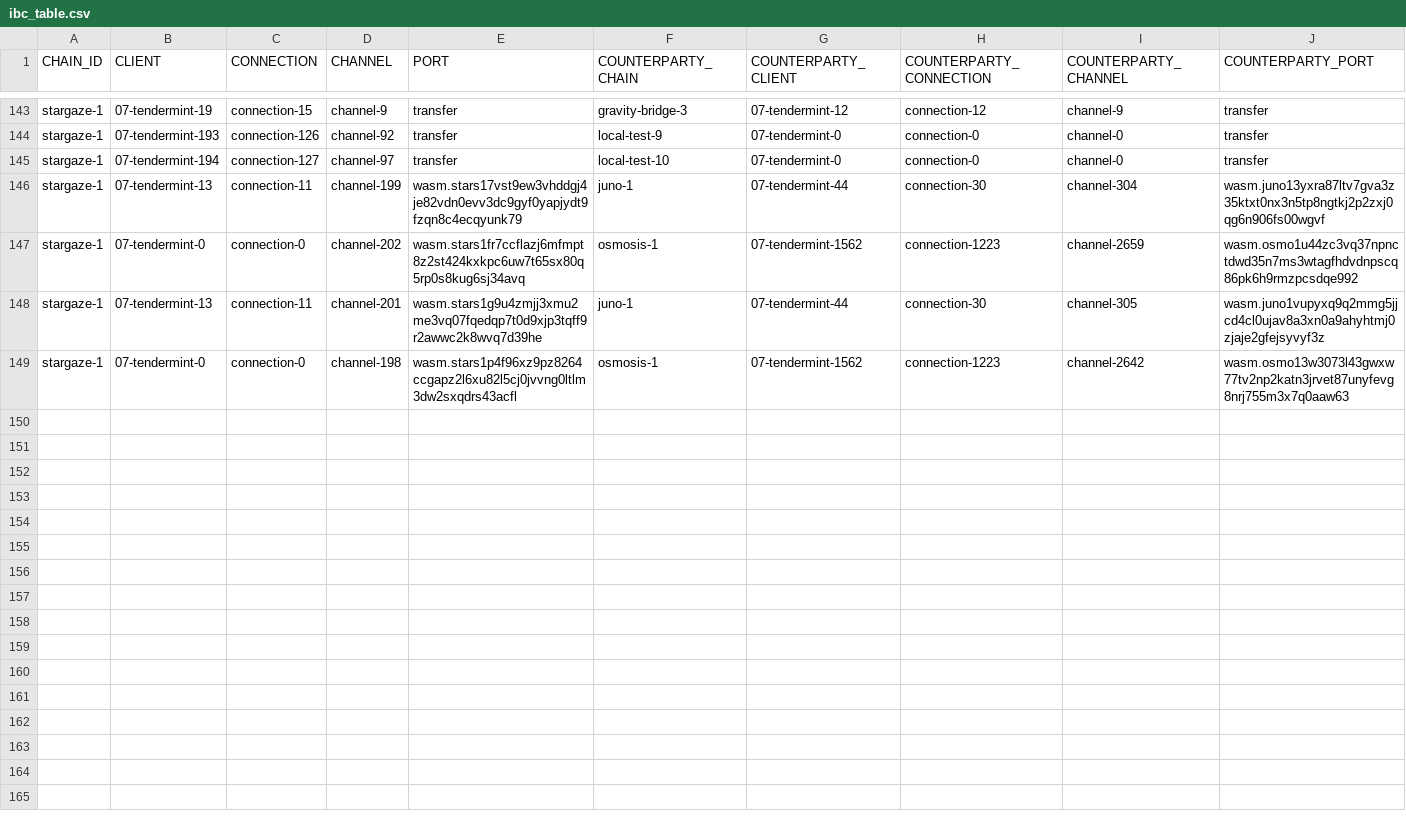
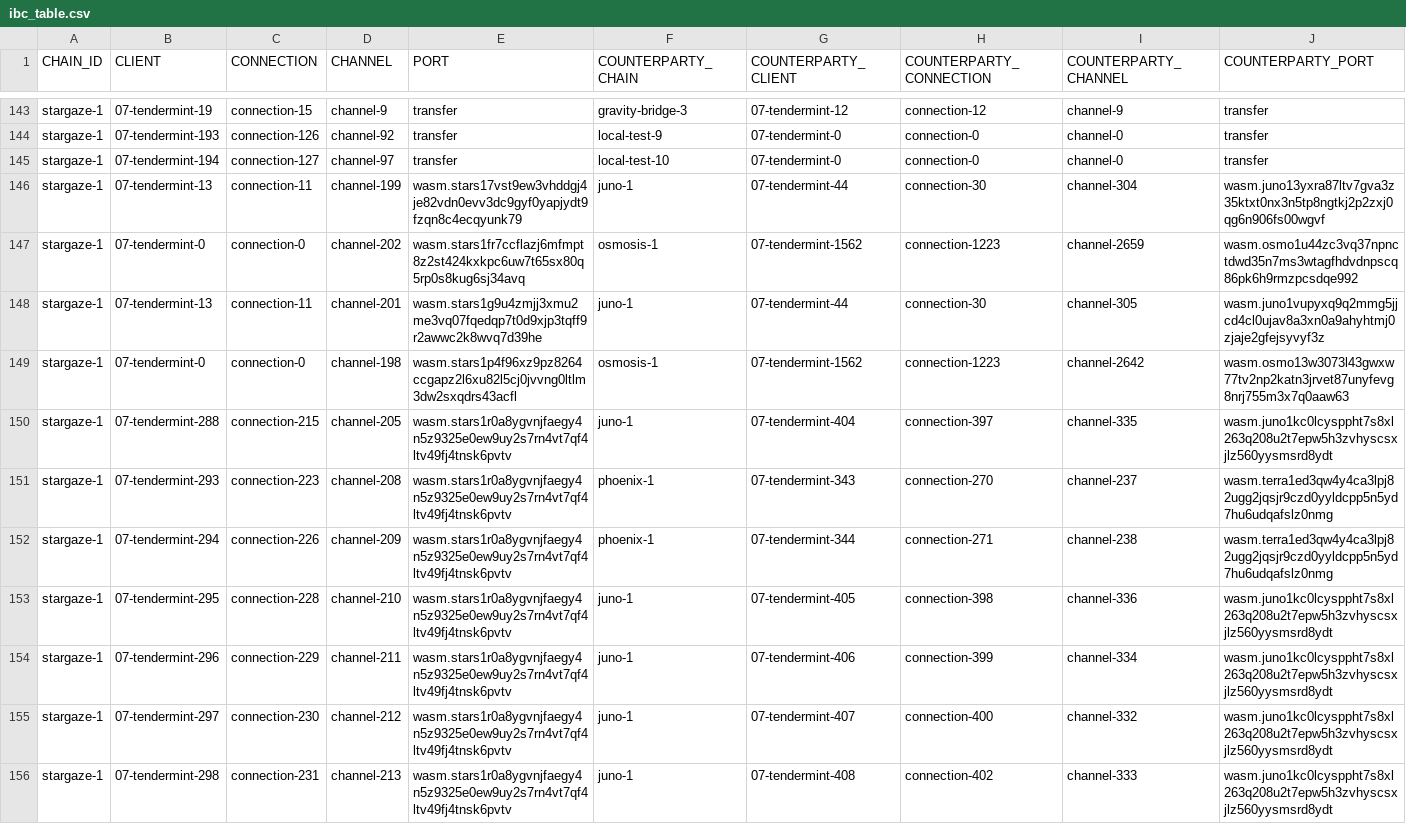
Before and after one commit to clemensgg/ibc-tables, a CSV file: stargaze/ibc_table.csv, drawn as a sheet; only a part is shown, gaps mark what is left out.

```diff
--- a/stargaze/ibc_table.csv
+++ b/stargaze/ibc_table.csv
@@ -149 +149,8 @@ stargaze-1, 07-tendermint-13, connection-11, channel-201, wasm.stars1g9u4zmjj3xm
 stargaze-1, 07-tendermint-0, connection-0, channel-198, wasm.stars1p4f96xz9pz8264ccgapz2l6xu82l5cj0jvvng0ltlm3dw2sxqdrs43acfl, osmosis-1, 07-tendermint-1562, connection-1223, channel-2642, wasm.osmo13w3073l43gwxw77tv2np2katn3jrvet87unyfevg8nrj755m3x7q0aaw63
+stargaze-1, 07-tendermint-288, connection-215, channel-205, wasm.stars1r0a8ygvnjfaegy4n5z9325e0ew9uy2s7rn4vt7qf4ltv49fj4tnsk6pvtv, juno-1, 07-tendermint-404, connection-397, channel-335, wasm.juno1kc0lcysppht7s8xl263q208u2t7epw5h3zvhyscsxjlz560yysmsrd8ydt
+stargaze-1, 07-tendermint-293, connection-223, channel-208, wasm.stars1r0a8ygvnjfaegy4n5z9325e0ew9uy2s7rn4vt7qf4ltv49fj4tnsk6pvtv, phoenix-1, 07-tendermint-343, connection-270, channel-237, wasm.terra1ed3qw4y4ca3lpj82ugg2jqsjr9czd0yyldcpp5n5yd7hu6udqafslz0nmg
+stargaze-1, 07-tendermint-294, connection-226, channel-209, wasm.stars1r0a8ygvnjfaegy4n5z9325e0ew9uy2s7rn4vt7qf4ltv49fj4tnsk6pvtv, phoenix-1, 07-tendermint-344, connection-271, channel-238, wasm.terra1ed3qw4y4ca3lpj82ugg2jqsjr9czd0yyldcpp5n5yd7hu6udqafslz0nmg
+stargaze-1, 07-tendermint-295, connection-228, channel-210, wasm.stars1r0a8ygvnjfaegy4n5z9325e0ew9uy2s7rn4vt7qf4ltv49fj4tnsk6pvtv, juno-1, 07-tendermint-405, connection-398, channel-336, wasm.juno1kc0lcysppht7s8xl263q208u2t7epw5h3zvhyscsxjlz560yysmsrd8ydt
+stargaze-1, 07-tendermint-296, connection-229, channel-211, wasm.stars1r0a8ygvnjfaegy4n5z9325e0ew9uy2s7rn4vt7qf4ltv49fj4tnsk6pvtv, juno-1, 07-tendermint-406, connection-399, channel-334, wasm.juno1kc0lcysppht7s8xl263q208u2t7epw5h3zvhyscsxjlz560yysmsrd8ydt
+stargaze-1, 07-tendermint-297, connection-230, channel-212, wasm.stars1r0a8ygvnjfaegy4n5z9325e0ew9uy2s7rn4vt7qf4ltv49fj4tnsk6pvtv, juno-1, 07-tendermint-407, connection-400, channel-332, wasm.juno1kc0lcysppht7s8xl263q208u2t7epw5h3zvhyscsxjlz560yysmsrd8ydt
+stargaze-1, 07-tendermint-298, connection-231, channel-213, wasm.stars1r0a8ygvnjfaegy4n5z9325e0ew9uy2s7rn4vt7qf4ltv49fj4tnsk6pvtv, juno-1, 07-tendermint-408, connection-402, channel-333, wasm.juno1kc0lcysppht7s8xl263q208u2t7epw5h3zvhyscsxjlz560yysmsrd8ydt
```
